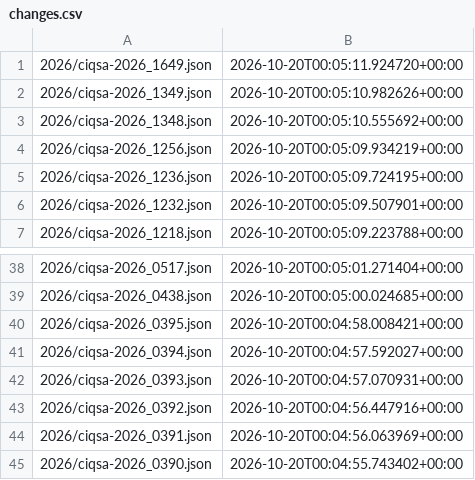
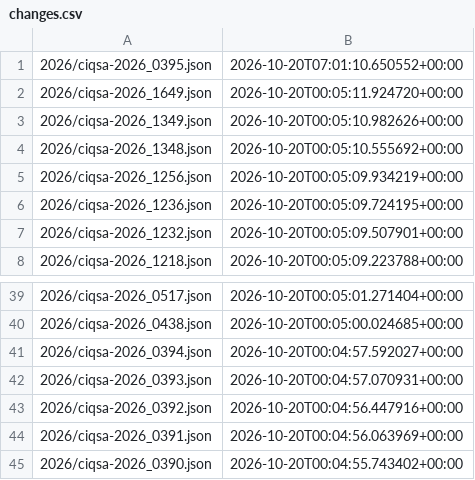
Before and after one commit to ctrliq/advisories, a CSV file: csaf/advisories/ciq/changes.csv, drawn as a sheet; only a part is shown, gaps mark what is left out; removed rows and columns are numbered as before the commit, all else as after; the diff names each change by its address in the sheet, - before the commit and + after, or states it on an @@ line.

```diff
--- a/csaf/advisories/ciq/changes.csv
+++ b/csaf/advisories/ciq/changes.csv
+row 1: 2026/ciqsa-2026_0395.json | 2026-10-20T07:01:10.650552+00:00
-row 40: 2026/ciqsa-2026_0395.json | 2026-10-20T00:04:58.008421+00:00
```
